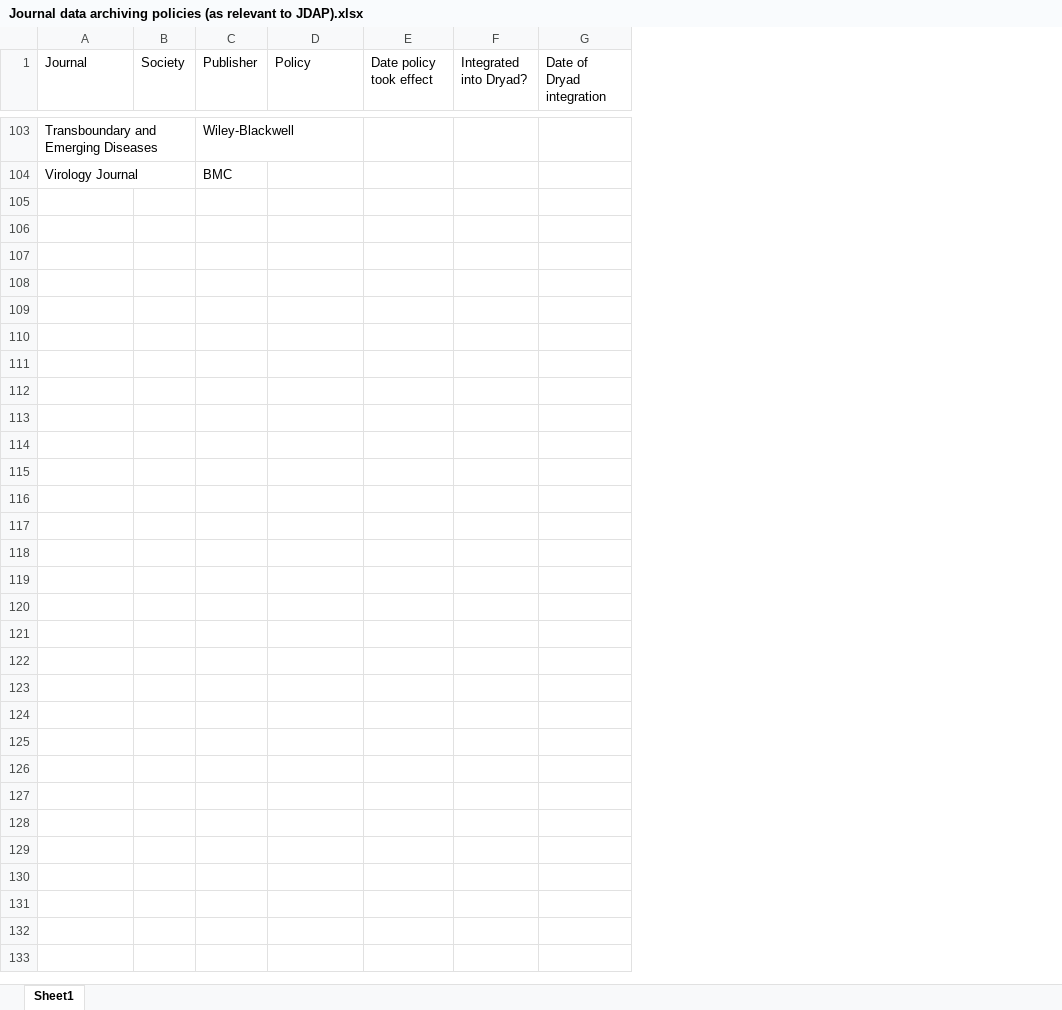
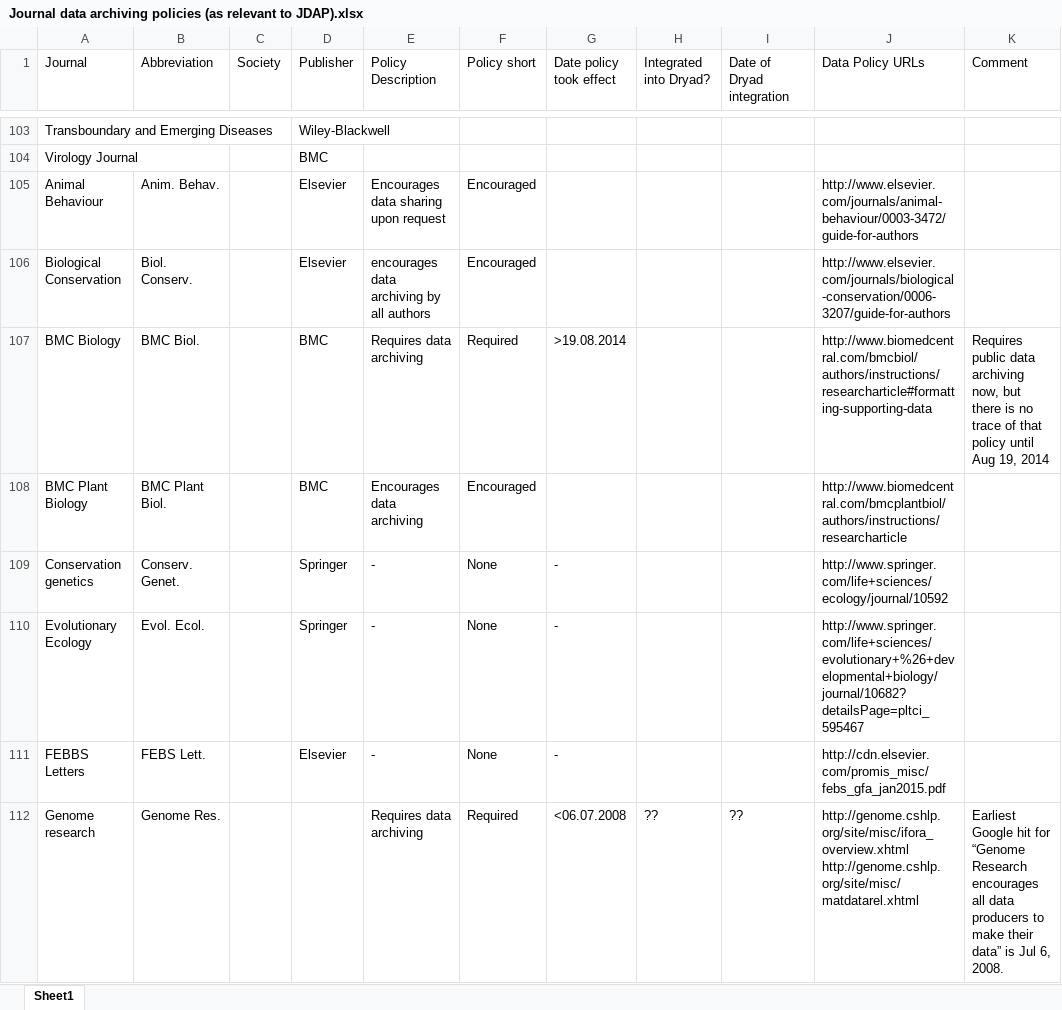
Before and after one commit to hpiwowar/jdap, an Excel workbook: data/info/Journal data archiving policies (as relevant to JDAP).xlsx, sheet Sheet1, drawn as a sheet; only a part is shown, gaps mark what is left out; values as stored, in another font and other column widths than the file's, no cell formats; charts and pictures and conditional formats not drawn; addresses are those after the commit; the diff covers the shown part only; the diff names each change by its address in the sheet, - before the commit and + after, or states it on an @@ line.

Commit message:
Updated journal data archiving policies.

```diff
--- a/data/info/Journal data archiving policies (as relevant to JDAP).xlsx (sheet Sheet1)
+++ b/data/info/Journal data archiving policies (as relevant to JDAP).xlsx (sheet Sheet1)
+column B (Abbreviation), empty
+column F (Policy short), empty
+column J (Data Policy URLs), empty
+column K (Comment), empty
-E1: Policy
+E1: Policy Description
+row 105: Animal Behaviour | Anim. Behav. |  | Elsevier | Encourages data sharing upon request | Encouraged |  |  |  | http://www.elsevier.com/journals/animal-behaviour/0003-3472/guide-for-authors
+row 106: Biological Conservation | Biol. Conserv. |  | Elsevier | encourages data archiving by all authors | Encouraged |  |  |  | http://www.elsevier.com/journals/biological-conservation/0006-3207/guide-for-authors
+row 107: BMC Biology | BMC Biol. |  | BMC | Requires data archiving | Required | >19.08.2014 |  |  | http://www.biomedcentral.com/bmcbiol/authors/instructions/researcharticle#formatting-supporting-data | Requires public data archiving now, but there is no trace of that policy until Aug 19, 2014
+row 108: BMC Plant Biology | BMC Plant Biol. |  | BMC | Encourages data archiving | Encouraged |  |  |  | http://www.biomedcentral.com/bmcplantbiol/authors/instructions/researcharticle
+row 109: Conservation genetics | Conserv. Genet. |  | Springer | - | None | - |  |  | http://www.springer.com/life+sciences/ecology/journal/10592
+row 110: Evolutionary Ecology | Evol. Ecol. |  | Springer | - | None | - |  |  | http://www.springer.com/life+sciences/evolutionary+%26+developmental+biology/journal/10682?detailsPage=pltci_595467
+row 111: FEBBS Letters | FEBS Lett. |  | Elsevier | - | None | - |  |  | http://cdn.elsevier.com/promis_misc/febs_gfa_jan2015.pdf
+row 112: Genome research | Genome Res. |  |  | Requires data archiving | Required | <06.07.2008 | ?? | ?? | http://genome.cshlp.org/site/misc/ifora_overview.xhtml http://genome.cshlp.org/site/misc/matdatarel.xhtml | Earliest Google hit for “Genome Research encourages all data producers to make their data” is Jul 6, 2008.
```
Also changed, not shown: 7 added rows and 52 edited cells elsewhere in this sheet, cell formats, charts or pictures.
